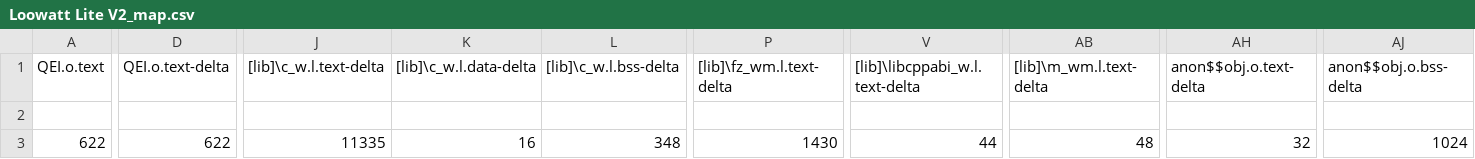
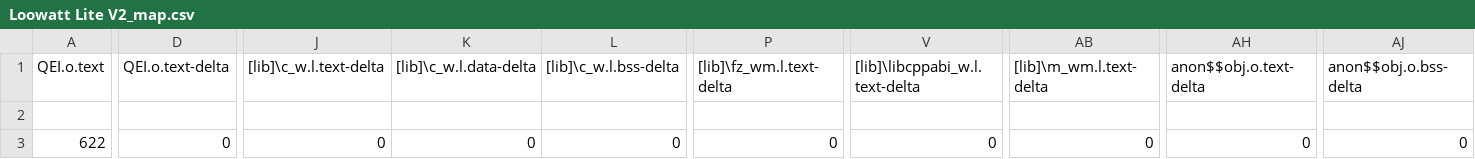
Before and after one commit to Loowatt/Loowatt-Lite, a CSV file: Software/Loowatt Lite V2/BUILD/NUCLEO_L432KC/ARMC6/Loowatt Lite V2_map.csv, drawn as a sheet; only a part is shown, gaps mark what is left out; the diff covers the shown part only; the diff names each change by its address in the sheet, - before the commit and + after, or states it on an @@ line.

```diff
--- a/Software/Loowatt Lite V2/BUILD/NUCLEO_L432KC/ARMC6/Loowatt Lite V2_map.csv
+++ b/Software/Loowatt Lite V2/BUILD/NUCLEO_L432KC/ARMC6/Loowatt Lite V2_map.csv
-D3 (QEI.o.text-delta): 622
+D3 (QEI.o.text-delta): 0
-J3 ([lib]\c_w.l.text-delta): 11335
+J3 ([lib]\c_w.l.text-delta): 0
-K3 ([lib]\c_w.l.data-delta): 16
+K3 ([lib]\c_w.l.data-delta): 0
-L3 ([lib]\c_w.l.bss-delta): 348
+L3 ([lib]\c_w.l.bss-delta): 0
-P3 ([lib]\fz_wm.l.text-delta): 1430
+P3 ([lib]\fz_wm.l.text-delta): 0
-V3 ([lib]\libcppabi_w.l.text-delta): 44
+V3 ([lib]\libcppabi_w.l.text-delta): 0
-AB3 ([lib]\m_wm.l.text-delta): 48
+AB3 ([lib]\m_wm.l.text-delta): 0
-AH3 (anon$$obj.o.text-delta): 32
+AH3 (anon$$obj.o.text-delta): 0
-AJ3 (anon$$obj.o.bss-delta): 1024
+AJ3 (anon$$obj.o.bss-delta): 0
```
Also changed, not shown: 26 edited cells elsewhere in this file, 10 other files.
